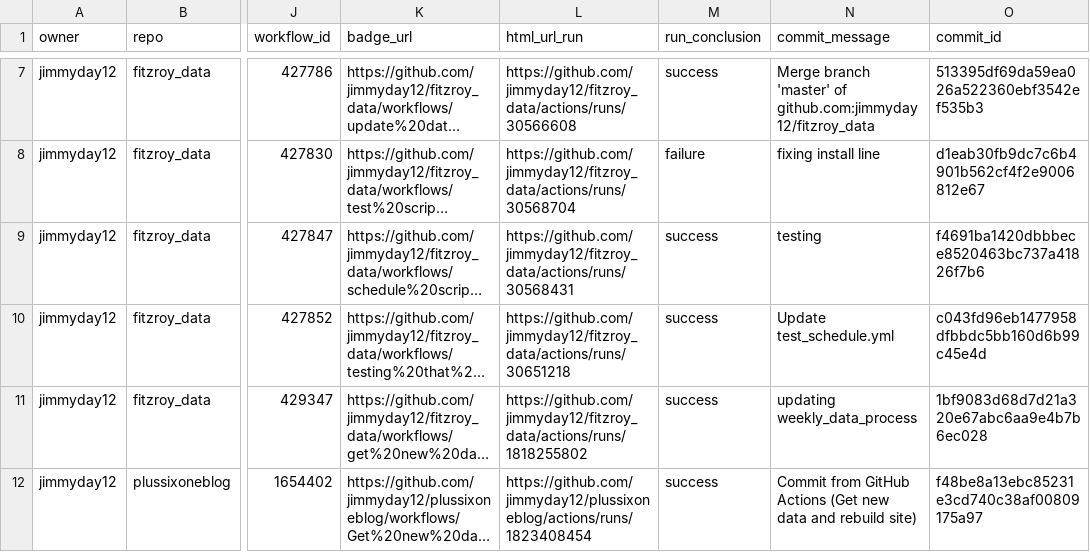
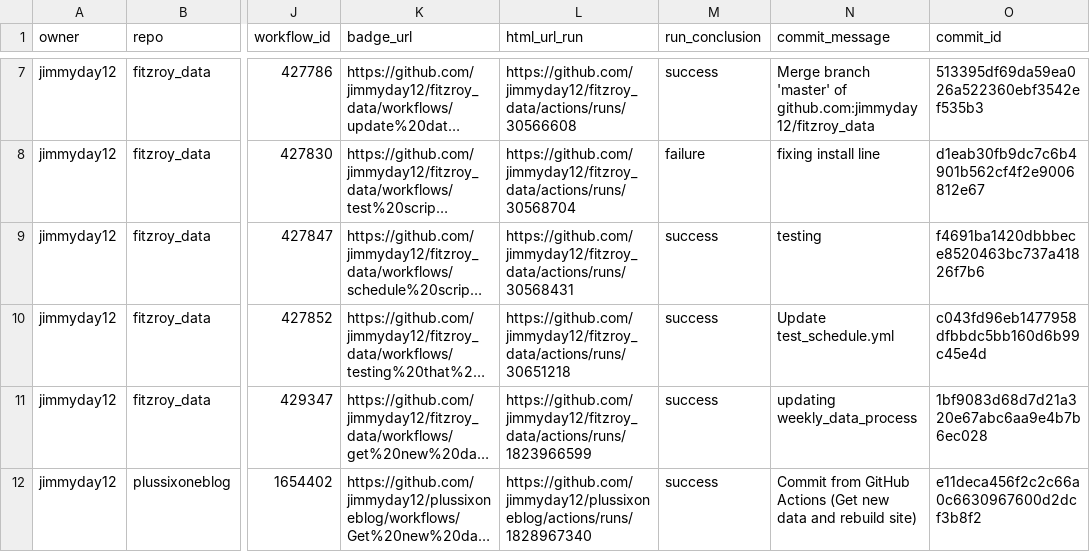
Before and after one commit to jimmyday12/status, a CSV file: repos.csv, drawn as a sheet; only a part is shown, gaps mark what is left out; long unchanged cells end in …; the diff names each change by its address in the sheet, - before the commit and + after, or states it on an @@ line.

```diff
--- a/repos.csv
+++ b/repos.csv
-L11 (html_url_run): https://github.com/jimmyday12/fitzroy_data/actions/runs/1818255802
+L11 (html_url_run): https://github.com/jimmyday12/fitzroy_data/actions/runs/1823966599
-L12 (html_url_run): https://github.com/jimmyday12/plussixoneblog/actions/runs/1823408454
+L12 (html_url_run): https://github.com/jimmyday12/plussixoneblog/actions/runs/1828967340
-O12 (commit_id): f48be8a13ebc85231e3cd740c38af00809175a97
+O12 (commit_id): e11deca456f2c2c66a0c6630967600d2dcf3b8f2
```
Also changed, not shown: 1 other file.
